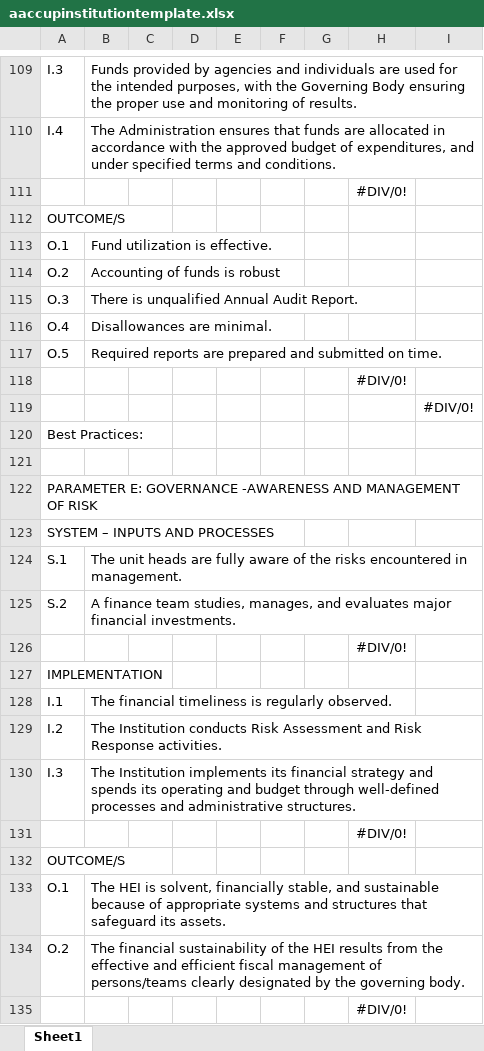
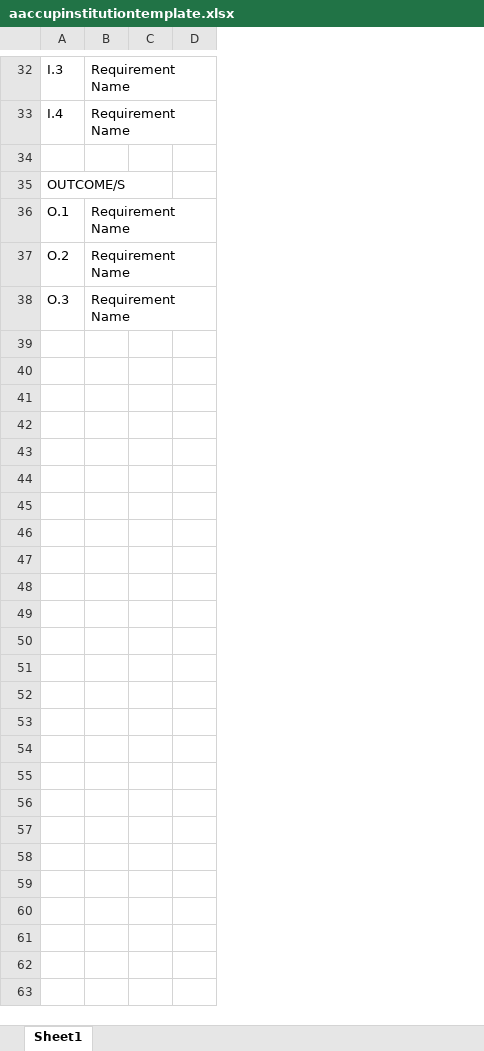
Before and after one commit to Tedeyy/Quality-Assurance-System, an Excel workbook: context/aaccupinstitutiontemplate.xlsx, sheet Sheet1, drawn as a sheet; only a part is shown, gaps mark what is left out; values as stored, in another font and other column widths than the file's, no borders; removed rows and columns are numbered as before the commit, all else as after; the diff covers the shown part only; the diff names each change by its address in the sheet, - before the commit and + after, or states it on an @@ line.

Commit message:
COPC scan created and works well

```diff
--- a/context/aaccupinstitutiontemplate.xlsx (sheet Sheet1)
+++ b/context/aaccupinstitutiontemplate.xlsx (sheet Sheet1)
-column B, rows 109-115: Funds provided by agencies and individuals are used for the intended purposes, with the Governing Body ensuring the proper use and monitoring of results. | The Administration ensures that funds are allocated in accordance with the approved budget of expenditures, and under specified terms and conditions. |  |  | Fund utilization is effective. | Accounting of funds is robust | There is unqualified Annual Audit Report.
-column C, empty
-column D, empty
-column E, empty
+column B, rows 32-38: Requirement Name | Requirement Name |  |  | Requirement Name | Requirement Name | Requirement Name
-column G, empty
-column H, row 111: #DIV/0!
-column I, empty
+column D, empty
-row 116: O.4 | Disallowances are minimal.
-row 117: O.5 | Required reports are prepared and submitted on time.
-row 118:  |  |  |  |  |  |  | #DIV/0!
-row 119:  |  |  |  |  |  |  |  | #DIV/0!
-row 120: Best Practices:
-row 121: (empty)
-row 122: PARAMETER E: GOVERNANCE -AWARENESS AND MANAGEMENT OF RISK
-row 123: SYSTEM – INPUTS AND PROCESSES
-row 124: S.1 | The unit heads are fully aware of the risks encountered in management.
-row 125: S.2 | A finance team studies, manages, and evaluates major financial investments.
-row 126:  |  |  |  |  |  |  | #DIV/0!
-row 127: IMPLEMENTATION
-row 128: I.1 | The financial timeliness is regularly observed.
-row 129: I.2 | The Institution conducts Risk Assessment and Risk Response activities.
-row 130: I.3 | The Institution implements its financial strategy and spends its operating and budget through well-defined processes and administrative structures.
-row 131:  |  |  |  |  |  |  | #DIV/0!
-row 132: OUTCOME/S
-row 133: O.1 | The HEI is solvent, financially stable, and sustainable because of appropriate systems and structures that safeguard its assets.
-row 134: O.2 | The financial sustainability of the HEI results from the effective and efficient fiscal management of persons/teams clearly designated by the governing body.
-row 135:  |  |  |  |  |  |  | #DIV/0!
```
Also changed, not shown: 170 removed rows and 2 edited cells elsewhere in this sheet, 7 other files.
